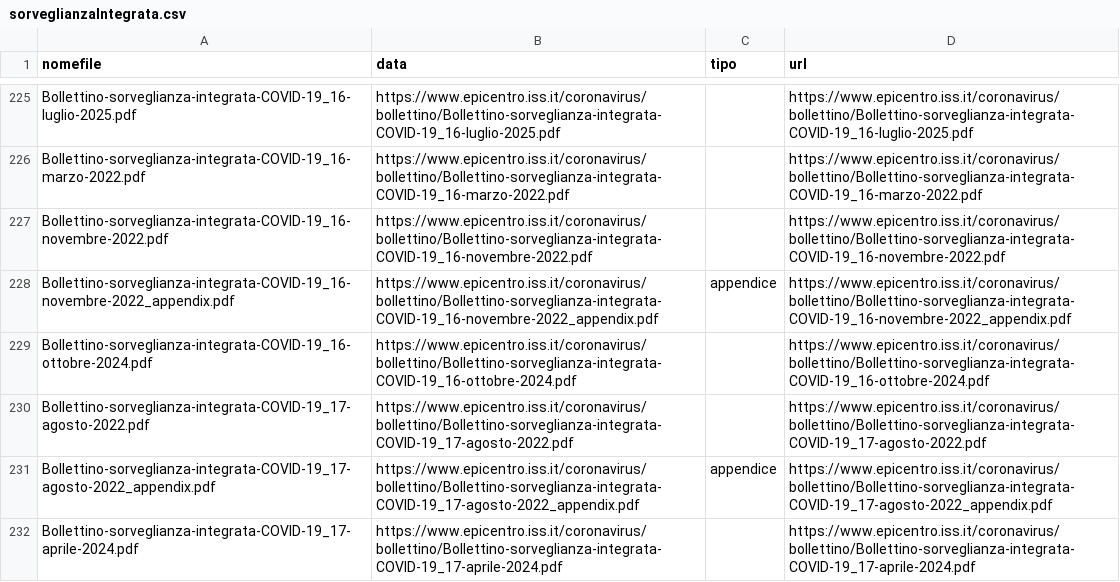
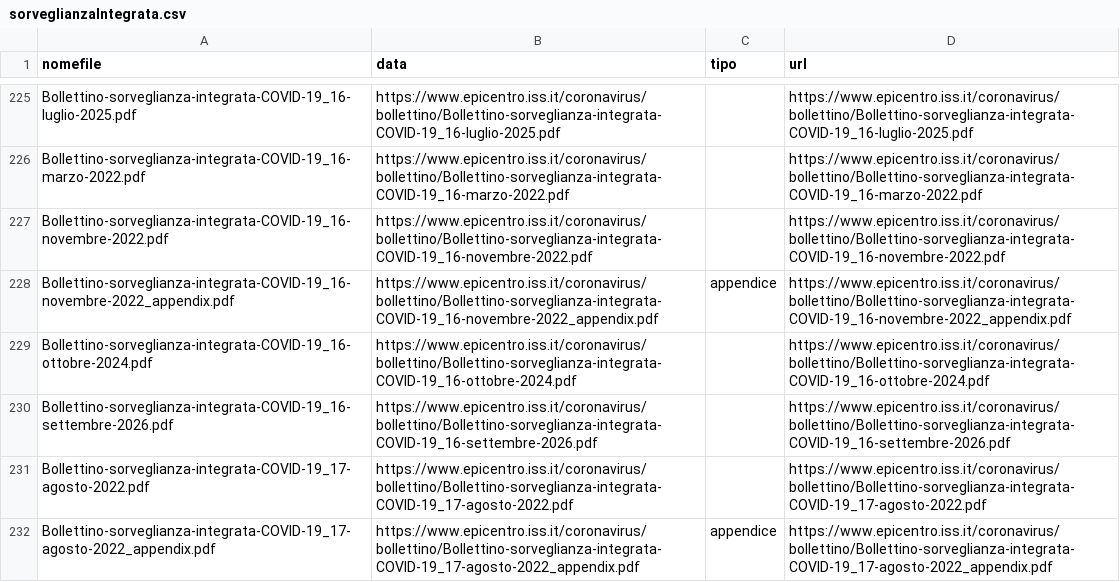
Before and after one commit to ondata/datiBeneComuneMonitoraggio, a CSV file: catalogo/sorveglianzaIntegrata/output/sorveglianzaIntegrata.csv, drawn as a sheet; only a part is shown, gaps mark what is left out; the shorter side is filled out with more unchanged rows.

```diff
--- a/catalogo/sorveglianzaIntegrata/output/sorveglianzaIntegrata.csv
+++ b/catalogo/sorveglianzaIntegrata/output/sorveglianzaIntegrata.csv
@@ -229,2 +229,3 @@ Bollettino-sorveglianza-integrata-COVID-19_16-novembre-2022_appendix.pdf,https:/
 Bollettino-sorveglianza-integrata-COVID-19_16-ottobre-2024.pdf,https://www.epicentro.iss.it/coronavirus/bollettino/Bollettino-sorveglianza-integrata-COVID-19_16-ottobre-2024.pdf,,https://www.epicentro.iss.it/coronavirus/bollettino/Bollettino-sorveglianza-integrata-COVID-19_16-ottobre-2024.pdf
+Bollettino-sorveglianza-integrata-COVID-19_16-settembre-2026.pdf,https://www.epicentro.iss.it/coronavirus/bollettino/Bollettino-sorveglianza-integrata-COVID-19_16-settembre-2026.pdf,,https://www.epicentro.iss.it/coronavirus/bollettino/Bollettino-sorveglianza-integrata-COVID-19_16-settembre-2026.pdf
 Bollettino-sorveglianza-integrata-COVID-19_17-agosto-2022.pdf,https://www.epicentro.iss.it/coronavirus/bollettino/Bollettino-sorveglianza-integrata-COVID-19_17-agosto-2022.pdf,,https://www.epicentro.iss.it/coronavirus/bollettino/Bollettino-sorveglianza-integrata-COVID-19_17-agosto-2022.pdf
```
Also changed, not shown: catalogo/sorveglianzaIntegrata/script/processing/lista.csv, 1 other file.
